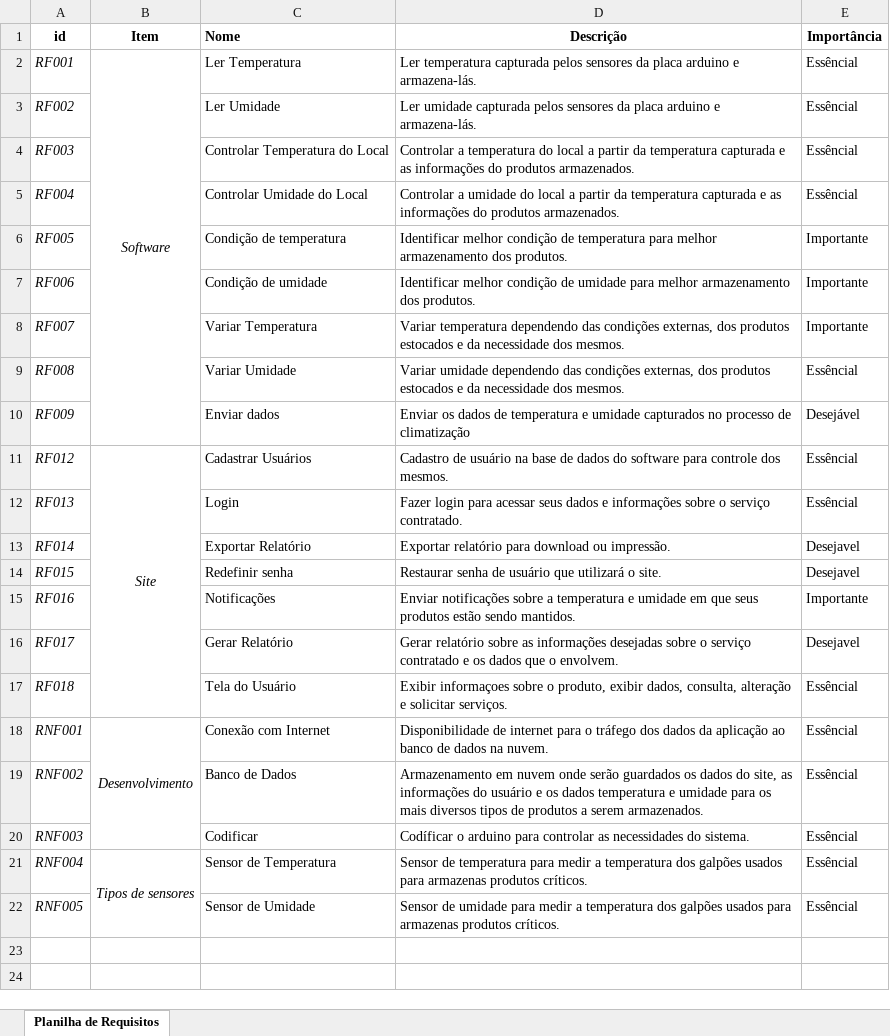
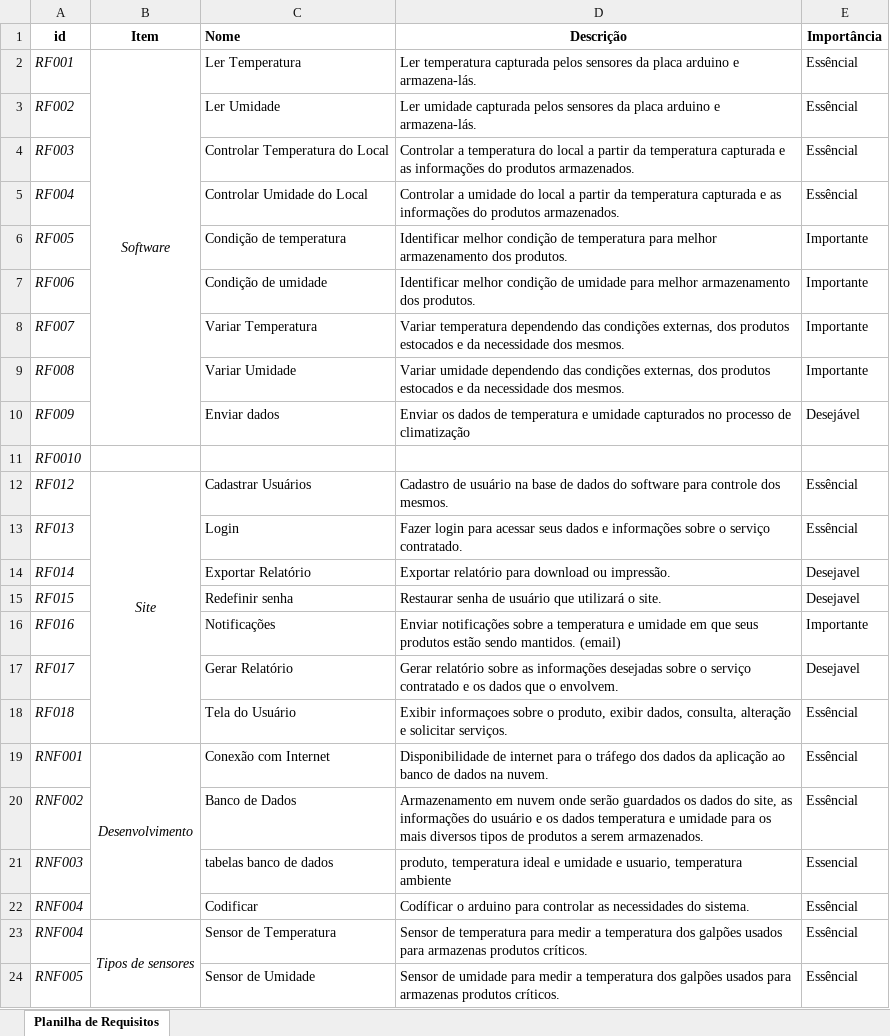
Before and after one commit to Bloodreina/boxzard, an Excel workbook: Documentação/planilha requisitos.xlsx, sheet Planilha de Requisitos, drawn as a sheet; values as stored, in another font and other column widths than the file's, no borders; addresses are those after the commit; the diff names each change by its address in the sheet, - before the commit and + after, or states it on an @@ line.

```diff
--- a/Documentação/planilha requisitos.xlsx (sheet Planilha de Requisitos)
+++ b/Documentação/planilha requisitos.xlsx (sheet Planilha de Requisitos)
-E9 (Importância): Essêncial
+E9 (Importância): Importante
+row 11: RF0010
-D16 (Descrição): …sendo mantidos.
+D16 (Descrição): …sendo mantidos. (email)
-C21 (Nome): Codificar
+C21 (Nome): tabelas banco de dados
-D21 (Descrição): Codíficar o arduino para controlar as necessidades do sistema.
+D21 (Descrição): produto, temperatura ideal e umidade e usuario, temperatura ambiente
-E21 (Importância): Essêncial
+E21 (Importância): Essencial
+row 22: RNF004 |  | Codificar | Codíficar o arduino para controlar as necessidades do sistema. | Essêncial
```
Also changed, not shown: 1 other file.
